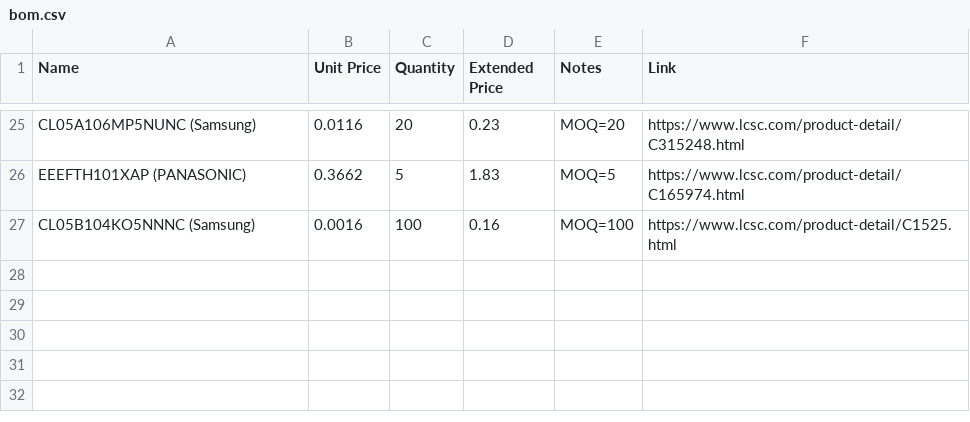
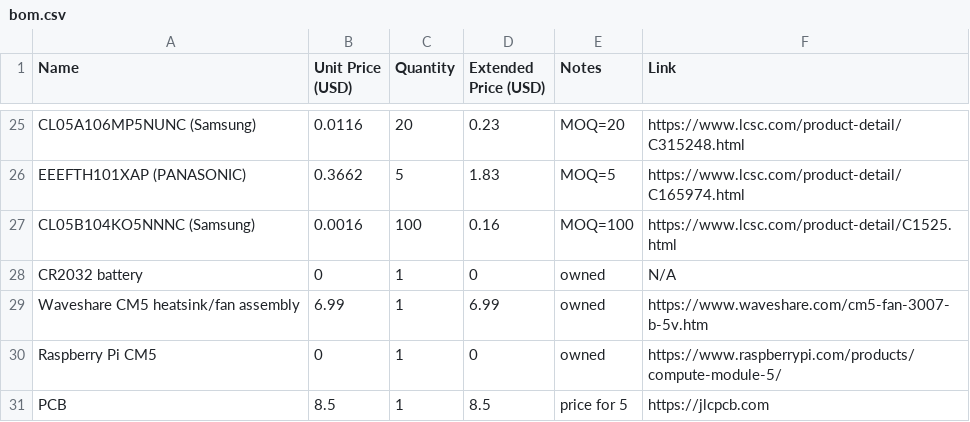
Before and after one commit to 0x62b/travel-router, a CSV file: bom.csv, drawn as a sheet; only a part is shown, gaps mark what is left out; the diff names each change by its address in the sheet, - before the commit and + after, or states it on an @@ line.

Commit message:
Update bom.csv

```diff
--- a/bom.csv
+++ b/bom.csv
-B1: Unit Price
+B1: Unit Price (USD)
-D1: Extended Price
+D1: Extended Price (USD)
+row 28: CR2032 battery | 0 | 1 | 0 | owned | N/A
+row 29: Waveshare CM5 heatsink/fan assembly | 6.99 | 1 | 6.99 | owned | https://www.waveshare.com/cm5-fan-3007-b-5v.htm
+row 30: Raspberry Pi CM5 | 0 | 1 | 0 | owned | https://www.raspberrypi.com/products/compute-module-5/
+row 31: PCB | 8.5 | 1 | 8.5 | price for 5 | https://jlcpcb.com
```
